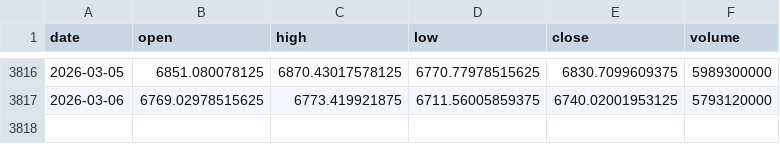
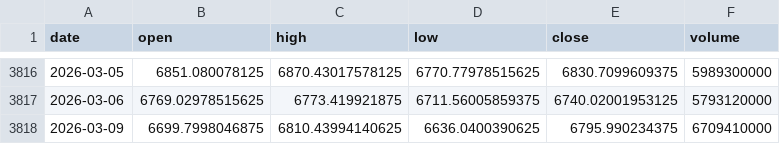
Before and after one commit to pravindev666/David-ML-Scanner-V2, a CSV file: data/sp500_daily.csv, drawn as a sheet; only a part is shown, gaps mark what is left out.

```diff
--- a/data/sp500_daily.csv
+++ b/data/sp500_daily.csv
@@ -3817 +3817,2 @@ date,open,high,low,close,volume
 2026-03-06,6769.02978515625,6773.419921875,6711.56005859375,6740.02001953125,5793120000
+2026-03-09,6699.7998046875,6810.43994140625,6636.0400390625,6795.990234375,6709410000
```
Also changed, not shown: catboost_info/learn_error.tsv, data/fii_dii_daily.csv, 20 other files.
